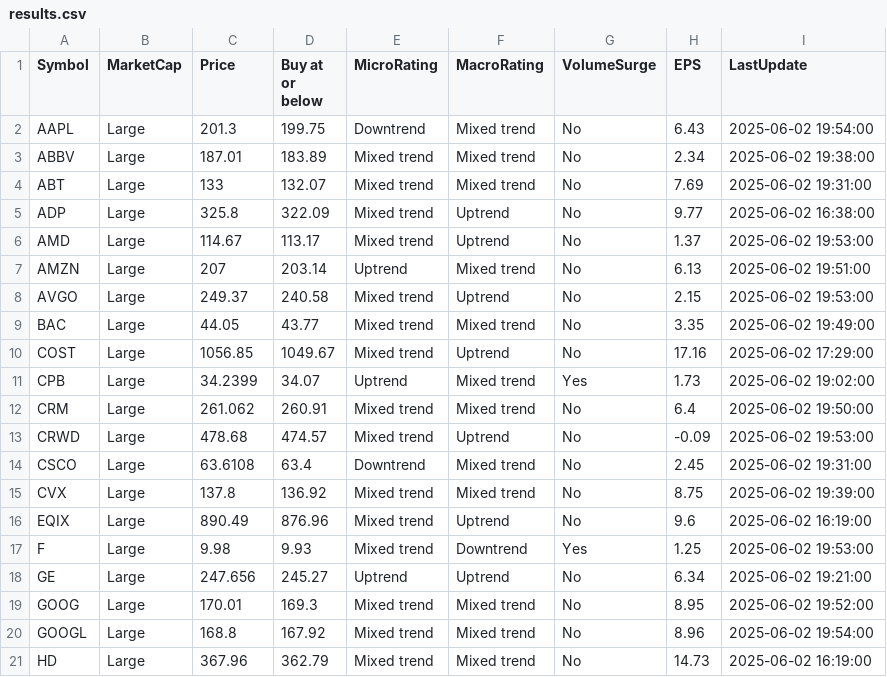
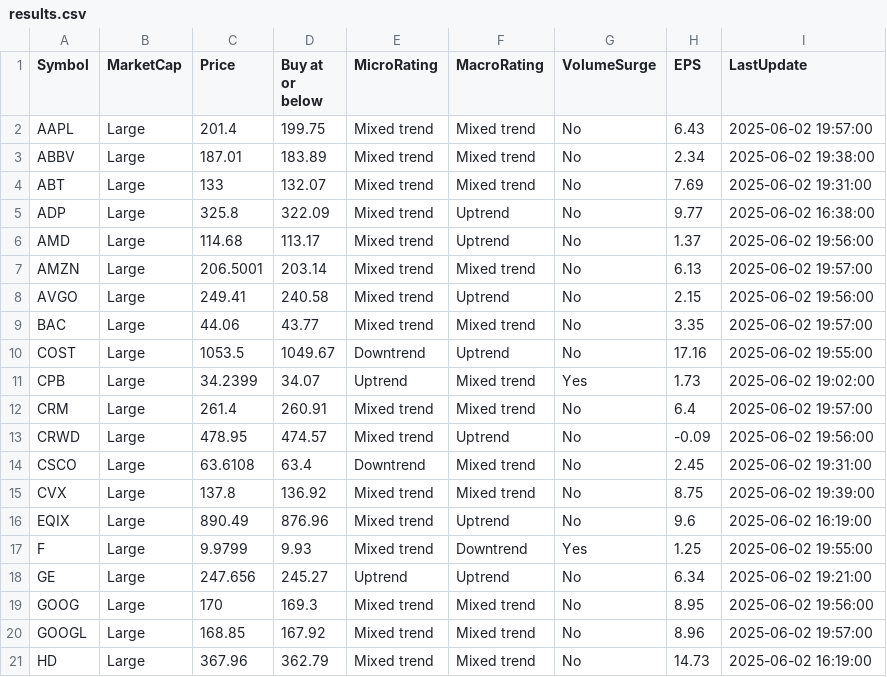
Before and after one commit to kuppal3gt/MSF, a CSV file: results.csv, drawn as a sheet.

Commit message:
Auto-update results at Mon Jun  2 20:01:00 EDT 2025

```diff
--- a/results.csv
+++ b/results.csv
@@ -1,3 +1,3 @@
 "Symbol","MarketCap","Price","Buy at or below","MicroRating","MacroRating","VolumeSurge","EPS","LastUpdate"
-"AAPL","Large",201.3,199.75,"Downtrend","Mixed trend","No",6.43,"2025-06-02 19:54:00"
+"AAPL","Large",201.4,199.75,"Mixed trend","Mixed trend","No",6.43,"2025-06-02 19:57:00"
 "ABBV","Large",187.01,183.89,"Mixed trend","Mixed trend","No",2.34,"2025-06-02 19:38:00"
@@ -5,10 +5,10 @@
 "ADP","Large",325.8,322.09,"Mixed trend","Uptrend","No",9.77,"2025-06-02 16:38:00"
-"AMD","Large",114.67,113.17,"Mixed trend","Uptrend","No",1.37,"2025-06-02 19:53:00"
-"AMZN","Large",207,203.14,"Uptrend","Mixed trend","No",6.13,"2025-06-02 19:51:00"
-"AVGO","Large",249.37,240.58,"Mixed trend","Uptrend","No",2.15,"2025-06-02 19:53:00"
-"BAC","Large",44.05,43.77,"Mixed trend","Mixed trend","No",3.35,"2025-06-02 19:49:00"
-"COST","Large",1056.85,1049.67,"Mixed trend","Uptrend","No",17.16,"2025-06-02 17:29:00"
+"AMD","Large",114.68,113.17,"Mixed trend","Uptrend","No",1.37,"2025-06-02 19:56:00"
+"AMZN","Large",206.5001,203.14,"Mixed trend","Mixed trend","No",6.13,"2025-06-02 19:57:00"
+"AVGO","Large",249.41,240.58,"Mixed trend","Uptrend","No",2.15,"2025-06-02 19:56:00"
+"BAC","Large",44.06,43.77,"Mixed trend","Mixed trend","No",3.35,"2025-06-02 19:57:00"
+"COST","Large",1053.5,1049.67,"Downtrend","Uptrend","No",17.16,"2025-06-02 19:55:00"
 "CPB","Large",34.2399,34.07,"Uptrend","Mixed trend","Yes",1.73,"2025-06-02 19:02:00"
-"CRM","Large",261.062,260.91,"Mixed trend","Mixed trend","No",6.4,"2025-06-02 19:50:00"
-"CRWD","Large",478.68,474.57,"Mixed trend","Uptrend","No",-0.09,"2025-06-02 19:53:00"
+"CRM","Large",261.4,260.91,"Mixed trend","Mixed trend","No",6.4,"2025-06-02 19:57:00"
+"CRWD","Large",478.95,474.57,"Mixed trend","Uptrend","No",-0.09,"2025-06-02 19:56:00"
 "CSCO","Large",63.6108,63.4,"Downtrend","Mixed trend","No",2.45,"2025-06-02 19:31:00"
@@ -16,6 +16,6 @@
 "EQIX","Large",890.49,876.96,"Mixed trend","Uptrend","No",9.6,"2025-06-02 16:19:00"
-"F","Large",9.98,9.93,"Mixed trend","Downtrend","Yes",1.25,"2025-06-02 19:53:00"
+"F","Large",9.9799,9.93,"Mixed trend","Downtrend","Yes",1.25,"2025-06-02 19:55:00"
 "GE","Large",247.656,245.27,"Uptrend","Uptrend","No",6.34,"2025-06-02 19:21:00"
-"GOOG","Large",170.01,169.3,"Mixed trend","Mixed trend","No",8.95,"2025-06-02 19:52:00"
-"GOOGL","Large",168.8,167.92,"Mixed trend","Mixed trend","No",8.96,"2025-06-02 19:54:00"
+"GOOG","Large",170,169.3,"Mixed trend","Mixed trend","No",8.95,"2025-06-02 19:56:00"
+"GOOGL","Large",168.85,167.92,"Mixed trend","Mixed trend","No",8.96,"2025-06-02 19:57:00"
 "HD","Large",367.96,362.79,"Mixed trend","Mixed trend","No",14.73,"2025-06-02 16:19:00"
```
Also changed, not shown: results_basic.csv, results_essential.csv, 1 other file.
